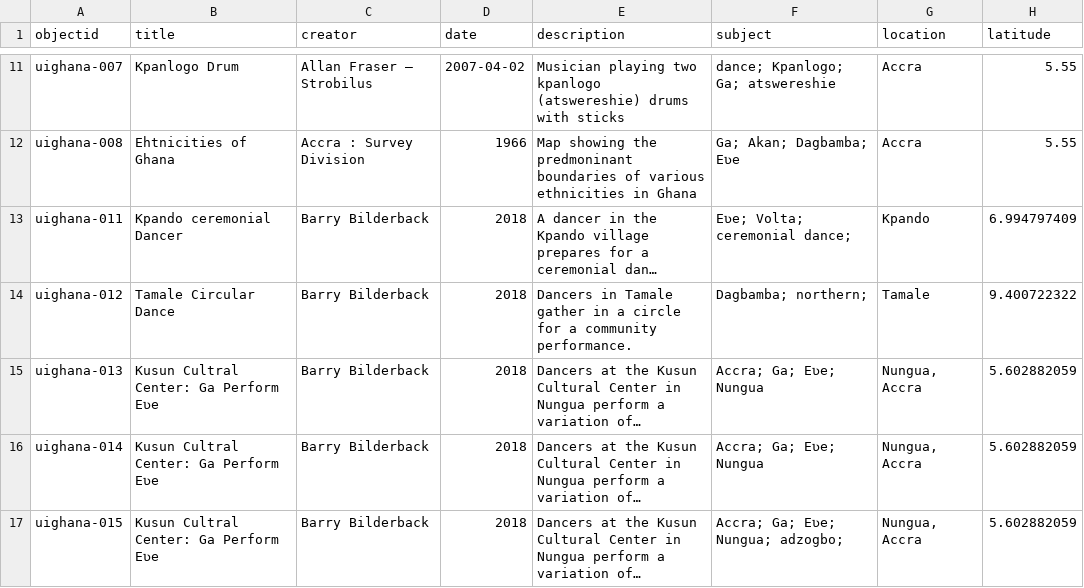
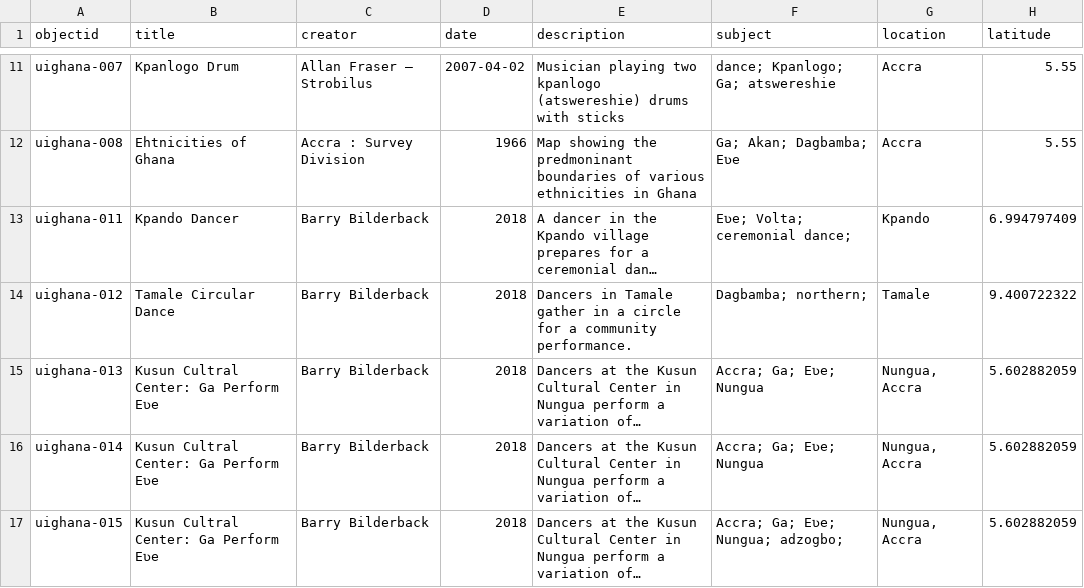
Before and after one commit to thecdil/ghana-music-initiative, a CSV file: _data/ghana_metadata.csv, drawn as a sheet; only a part is shown, gaps mark what is left out; long unchanged cells end in …; the diff names each change by its address in the sheet, - before the commit and + after, or states it on an @@ line.

Commit message:
banner and metadata update

```diff
--- a/_data/ghana_metadata.csv
+++ b/_data/ghana_metadata.csv
-B13 (title): Kpando ceremonial Dancer
+B13 (title): Kpando Dancer
```
Also changed, not shown: 1 other file.
